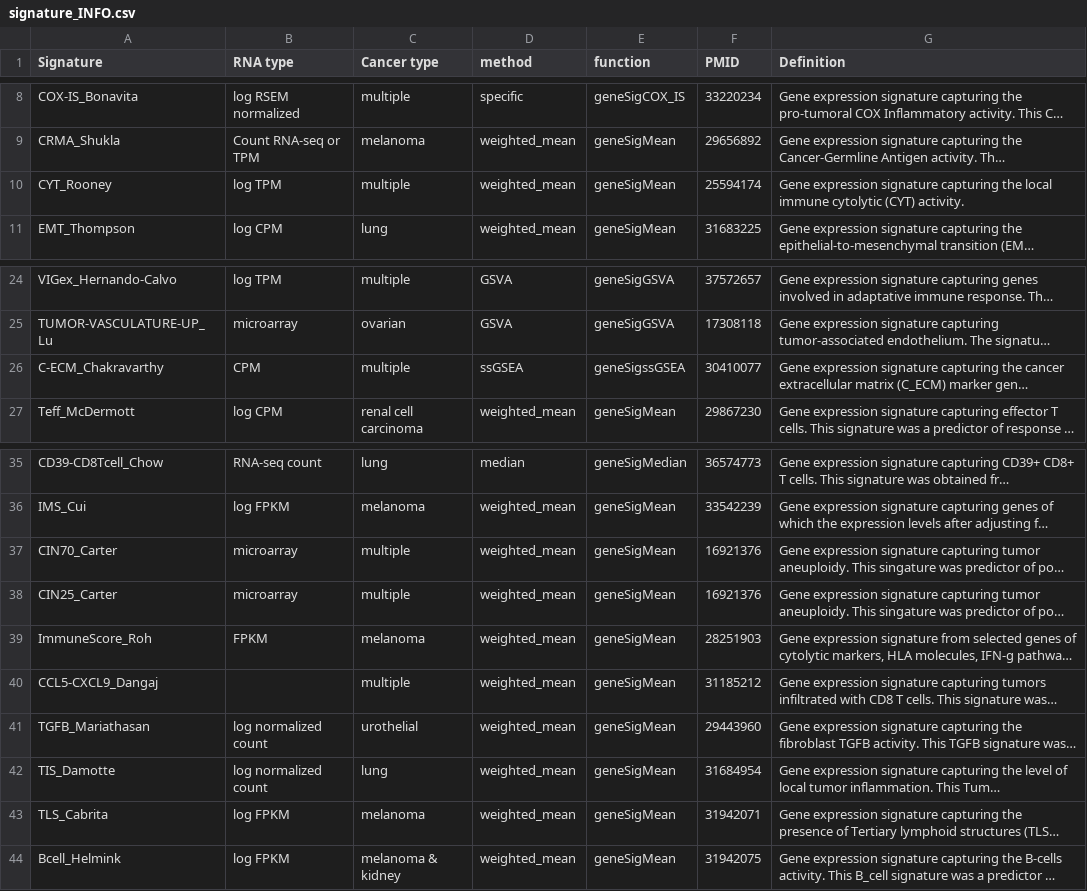
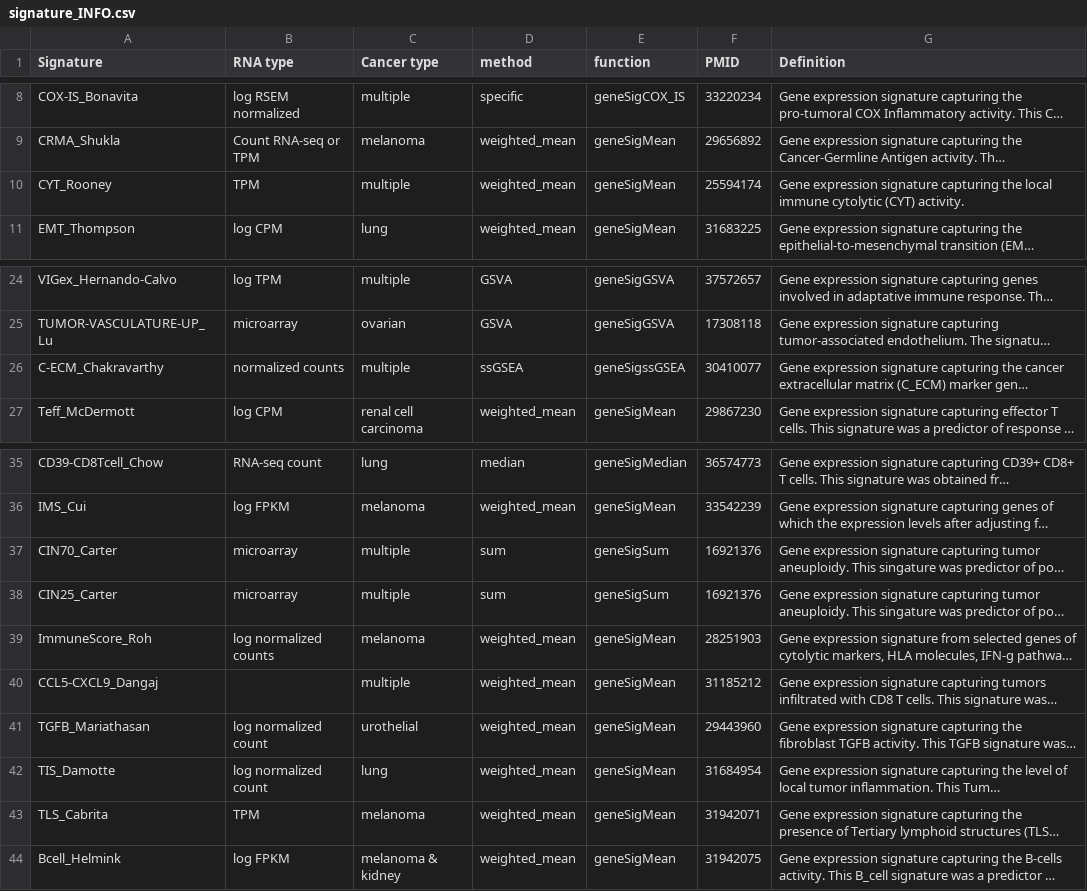
Before and after one commit to bhklab/SignatureSets, a CSV file: data-raw/signature_INFO.csv, drawn as a sheet; only a part is shown, gaps mark what is left out; long unchanged cells end in …; the diff names each change by its address in the sheet, - before the commit and + after, or states it on an @@ line.

```diff
--- a/data-raw/signature_INFO.csv
+++ b/data-raw/signature_INFO.csv
-B10 (RNA type): log TPM
+B10 (RNA type): TPM
-B26 (RNA type): CPM
+B26 (RNA type): normalized counts
-D37:D38 (method): weighted_mean
+D37:D38 (method): sum
-E37:E38 (function): geneSigMean
+E37:E38 (function): geneSigSum
-B39 (RNA type): FPKM
+B39 (RNA type): log normalized counts
-B43 (RNA type): log FPKM
+B43 (RNA type): TPM
```
Also changed, not shown: data-raw/TLS_Cabrita.csv, 1 other file.
